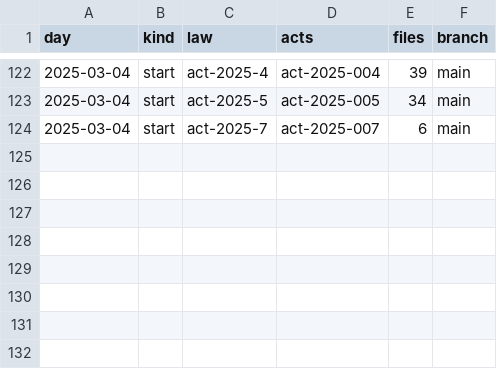
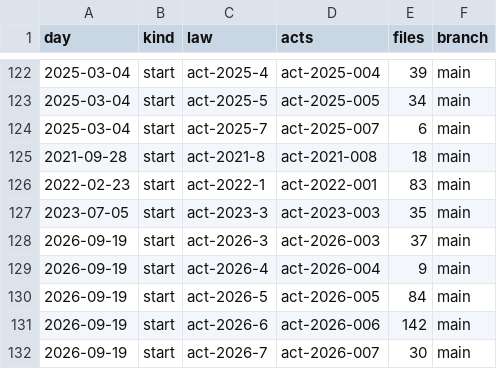
Before and after one commit to lexifina/tanzania-law, a CSV file: data/commits.csv, drawn as a sheet; only a part is shown, gaps mark what is left out; the diff names each change by its address in the sheet, - before the commit and + after, or states it on an @@ line.

Commit message:
Documentation, tables, tools and REPRODUCE.md
Appended 8 commits to 041f937e3f3e; corpus sha256 3df0058473450389c0eed7e36565367bc520766be0875c1dd6df8ee4f1f58701, data retrieved 2026-11-03.

```diff
--- a/data/commits.csv
+++ b/data/commits.csv
+row 125: 2021-09-28 | start | act-2021-8 | act-2021-008 | 18 | main
+row 126: 2022-02-23 | start | act-2022-1 | act-2022-001 | 83 | main
+row 127: 2023-07-05 | start | act-2023-3 | act-2023-003 | 35 | main
+row 128: 2026-09-19 | start | act-2026-3 | act-2026-003 | 37 | main
+row 129: 2026-09-19 | start | act-2026-4 | act-2026-004 | 9 | main
+row 130: 2026-09-19 | start | act-2026-5 | act-2026-005 | 84 | main
+row 131: 2026-09-19 | start | act-2026-6 | act-2026-006 | 142 | main
+row 132: 2026-09-19 | start | act-2026-7 | act-2026-007 | 30 | main
```
Also changed, not shown: data/laws.csv, 12 other files.
